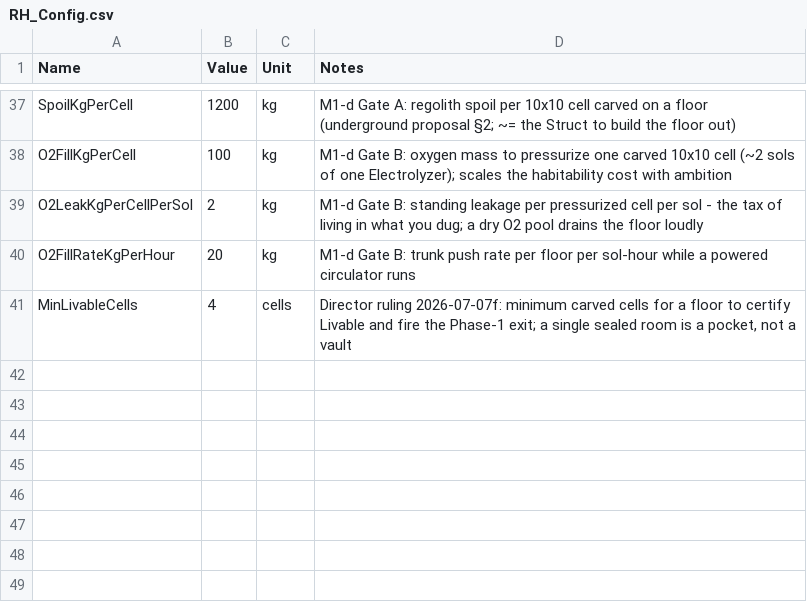
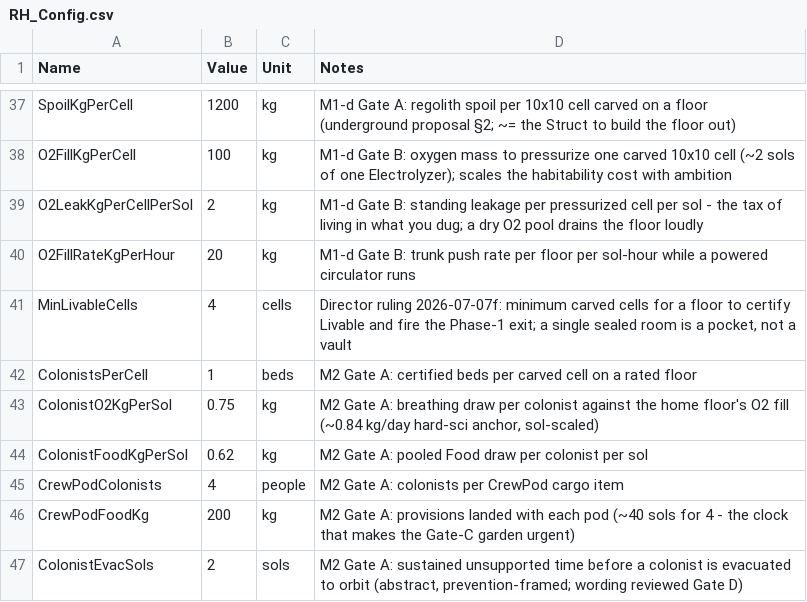
Before and after one commit to Somnora/Red-Hope, a CSV file: docs/data/RH_Config.csv, drawn as a sheet; only a part is shown, gaps mark what is left out.

```diff
--- a/docs/data/RH_Config.csv
+++ b/docs/data/RH_Config.csv
@@ -41 +41,7 @@ O2FillRateKgPerHour,20,kg,"M1-d Gate B: trunk push rate per floor per sol-hour w
 MinLivableCells,4,cells,"Director ruling 2026-07-07f: minimum carved cells for a floor to certify Livable and fire the Phase-1 exit; a single sealed room is a pocket, not a vault"
+ColonistsPerCell,1,beds,"M2 Gate A: certified beds per carved cell on a rated floor"
+ColonistO2KgPerSol,0.75,kg,"M2 Gate A: breathing draw per colonist against the home floor's O2 fill (~0.84 kg/day hard-sci anchor, sol-scaled)"
+ColonistFoodKgPerSol,0.62,kg,"M2 Gate A: pooled Food draw per colonist per sol"
+CrewPodColonists,4,people,"M2 Gate A: colonists per CrewPod cargo item"
+CrewPodFoodKg,200,kg,"M2 Gate A: provisions landed with each pod (~40 sols for 4 - the clock that makes the Gate-C garden urgent)"
+ColonistEvacSols,2,sols,"M2 Gate A: sustained unsupported time before a colonist is evacuated to orbit (abstract, prevention-framed; wording reviewed Gate D)"
```
Also changed, not shown: docs/data/RH_ManifestItems.csv, docs/data/RH_Resources.csv, 4 other files.
